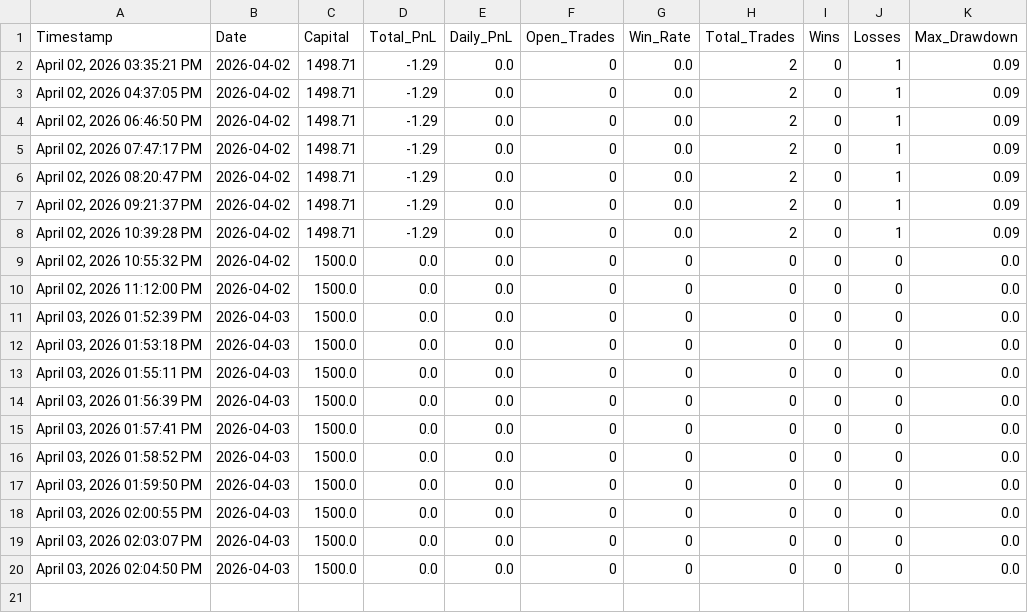
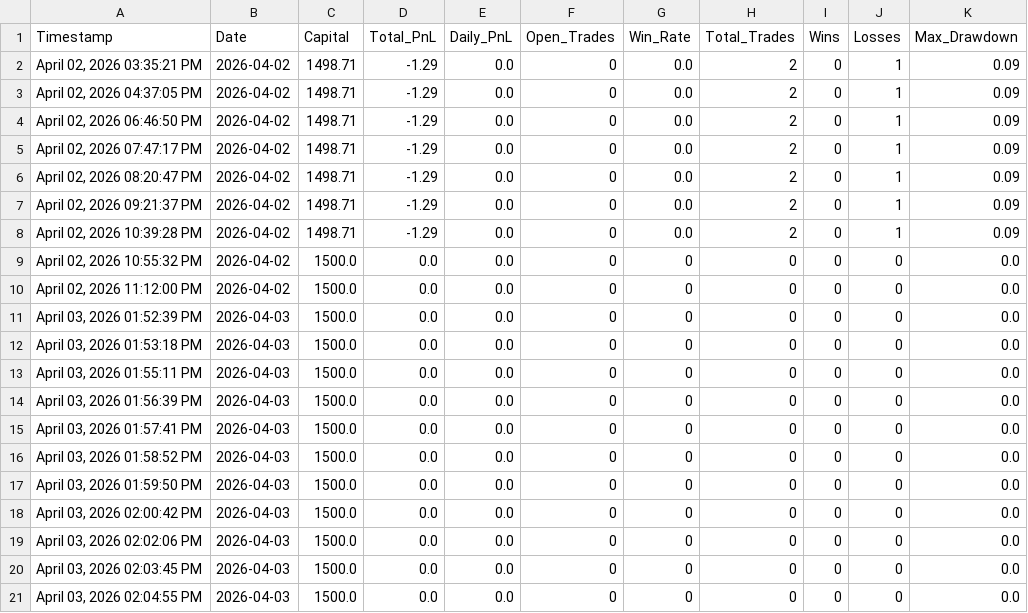
Before and after one commit to iammusicsod/edge-trading-bot, a CSV file: equity_curve.csv, drawn as a sheet.

Commit message:
Auto-sync equity_curve.csv from bot

```diff
--- a/equity_curve.csv
+++ b/equity_curve.csv
@@ -17,4 +17,5 @@ Timestamp,Date,Capital,Total_PnL,Daily_PnL,Open_Trades,Win_Rate,Total_Trades,Win
 "April 03, 2026  01:59:50 PM",2026-04-03,1500.0,0.0,0.0,0,0,0,0,0,0.0
-"April 03, 2026  02:00:55 PM",2026-04-03,1500.0,0.0,0.0,0,0,0,0,0,0.0
-"April 03, 2026  02:03:07 PM",2026-04-03,1500.0,0.0,0.0,0,0,0,0,0,0.0
-"April 03, 2026  02:04:50 PM",2026-04-03,1500.0,0.0,0.0,0,0,0,0,0,0.0
+"April 03, 2026  02:00:42 PM",2026-04-03,1500.0,0.0,0.0,0,0,0,0,0,0.0
+"April 03, 2026  02:02:06 PM",2026-04-03,1500.0,0.0,0.0,0,0,0,0,0,0.0
+"April 03, 2026  02:03:45 PM",2026-04-03,1500.0,0.0,0.0,0,0,0,0,0,0.0
+"April 03, 2026  02:04:55 PM",2026-04-03,1500.0,0.0,0.0,0,0,0,0,0,0.0
```
